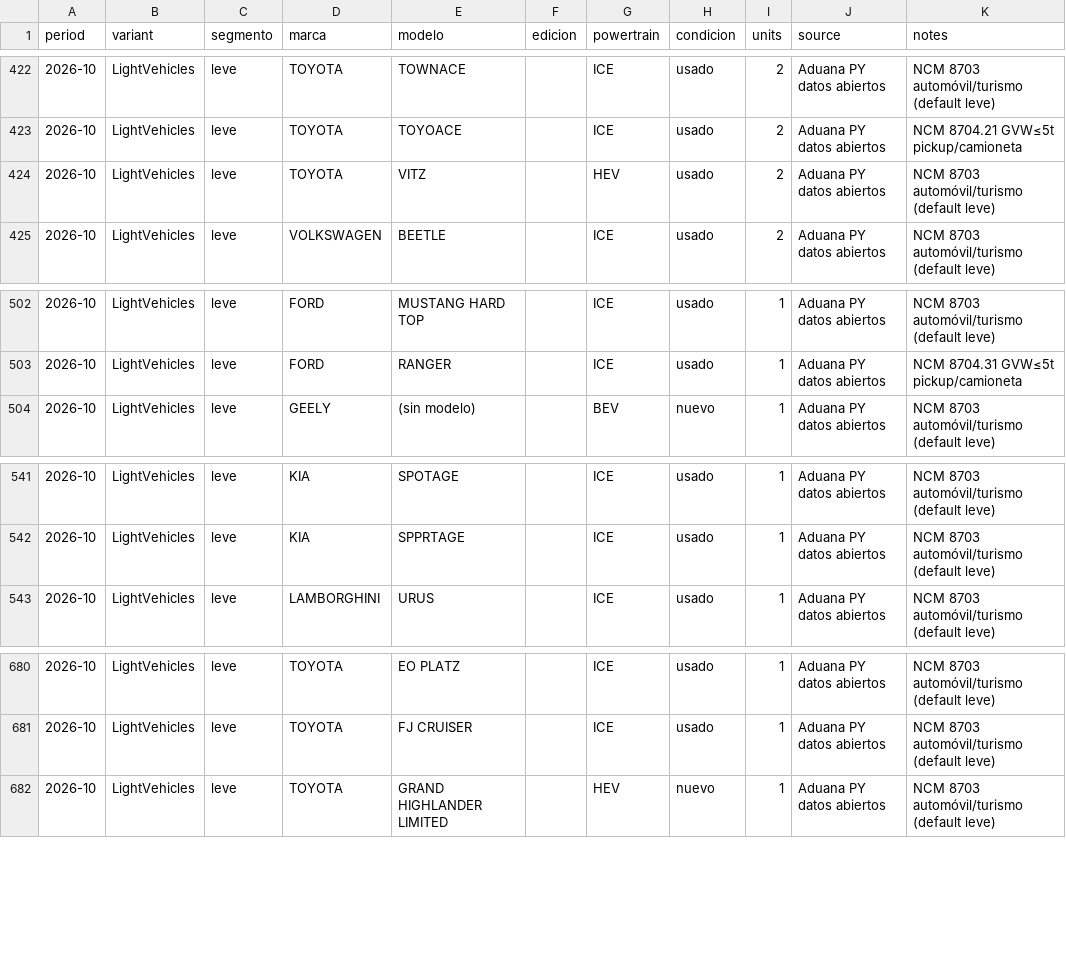
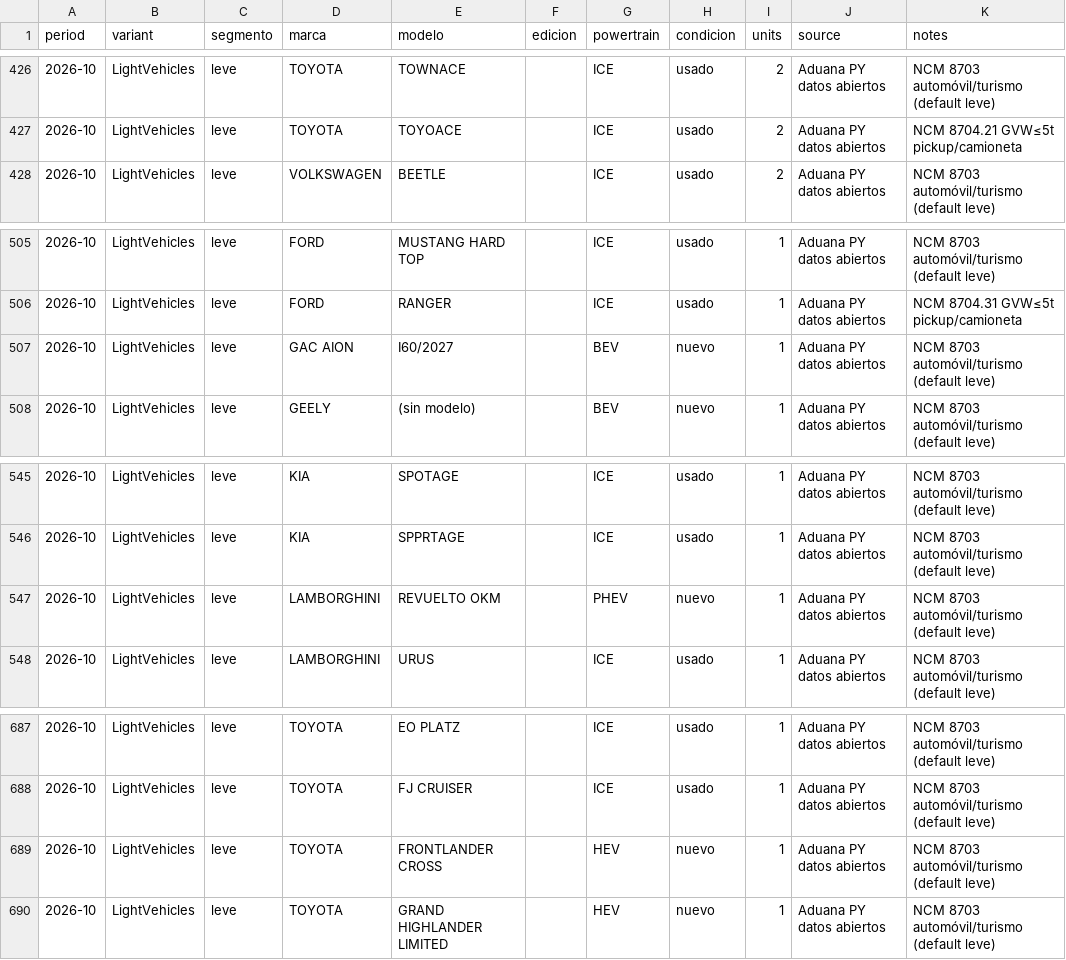
Before and after one commit to ParaguaianMax/paraguay-ev-market, a CSV file: data/models/2026-10.csv, drawn as a sheet; only a part is shown, gaps mark what is left out; removed rows and columns are numbered as before the commit, all else as after; the diff covers the shown part only; the diff names each change by its address in the sheet, - before the commit and + after, or states it on an @@ line.

```diff
--- a/data/models/2026-10.csv
+++ b/data/models/2026-10.csv
-row 424: 2026-10 | LightVehicles | leve | TOYOTA | VITZ |  | HEV | usado | 2 | Aduana PY datos abiertos | NCM 8703 automóvil/turismo (default leve)
+row 507: 2026-10 | LightVehicles | leve | GAC AION | I60/2027 |  | BEV | nuevo | 1 | Aduana PY datos abiertos | NCM 8703 automóvil/turismo (default leve)
+row 547: 2026-10 | LightVehicles | leve | LAMBORGHINI | REVUELTO OKM |  | PHEV | nuevo | 1 | Aduana PY datos abiertos | NCM 8703 automóvil/turismo (default leve)
+row 689: 2026-10 | LightVehicles | leve | TOYOTA | FRONTLANDER CROSS |  | HEV | nuevo | 1 | Aduana PY datos abiertos | NCM 8703 automóvil/turismo (default leve)
```
Also changed, not shown: 6 added rows elsewhere in this file, data/Paraguay.csv, 1 other file.
